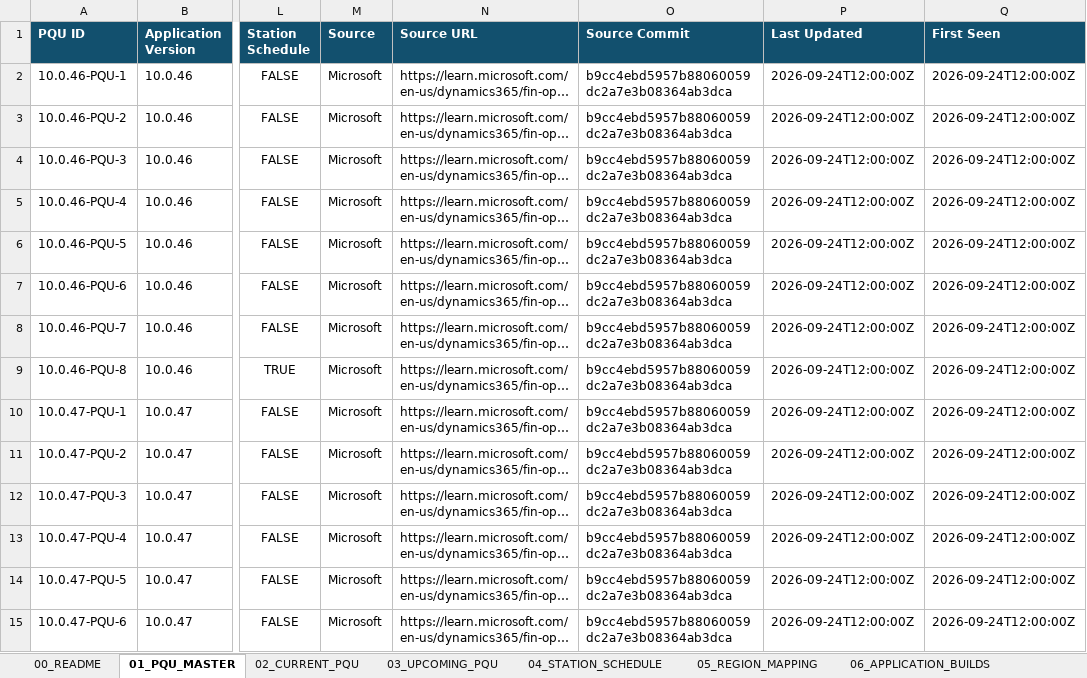
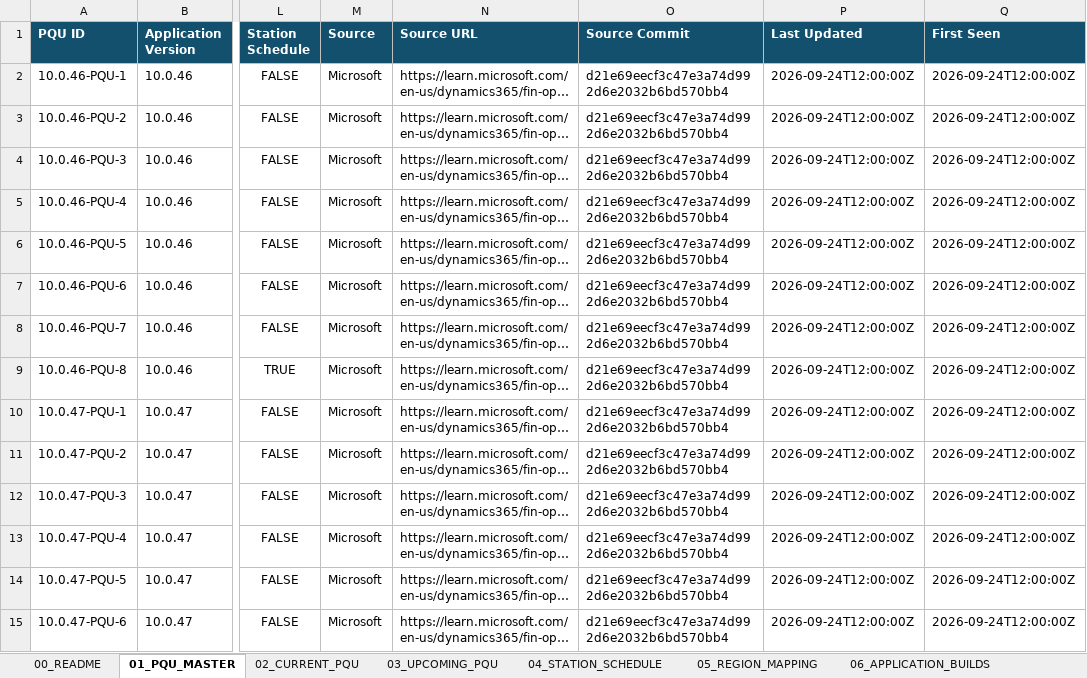
Before and after one commit to 0x8e8fb-p/d365-pqu-data, an Excel workbook: excel/D365-PQU-Tracker.xlsx, sheet 01_PQU_MASTER, drawn as a sheet; only a part is shown, gaps mark what is left out; long unchanged cells end in …; values as stored, in another font and other column widths than the file's, no borders; table styles not drawn; the diff covers the shown part only; the diff names each change by its address in the sheet, - before the commit and + after, or states it on an @@ line.

```diff
--- a/excel/D365-PQU-Tracker.xlsx (sheet 01_PQU_MASTER)
+++ b/excel/D365-PQU-Tracker.xlsx (sheet 01_PQU_MASTER)
-O2:O15 (Source Commit): b9cc4ebd5957b88060059dc2a7e3b08364ab3dca
+O2:O15 (Source Commit): d21e69eecf3c47e3a74d992d6e2032b6bd570bb4
```
Also changed, not shown: 45 edited cells elsewhere in this sheet, sheet 09_STATUS_HISTORY, sheet 03_UPCOMING_PQU, sheet 04_STATION_SCHEDULE, sheet 12_SYNC_HEALTH, sheet 02_CURRENT_PQU, sheet 11_SOURCE_METADATA, 1 more sheet, 14 other files.
